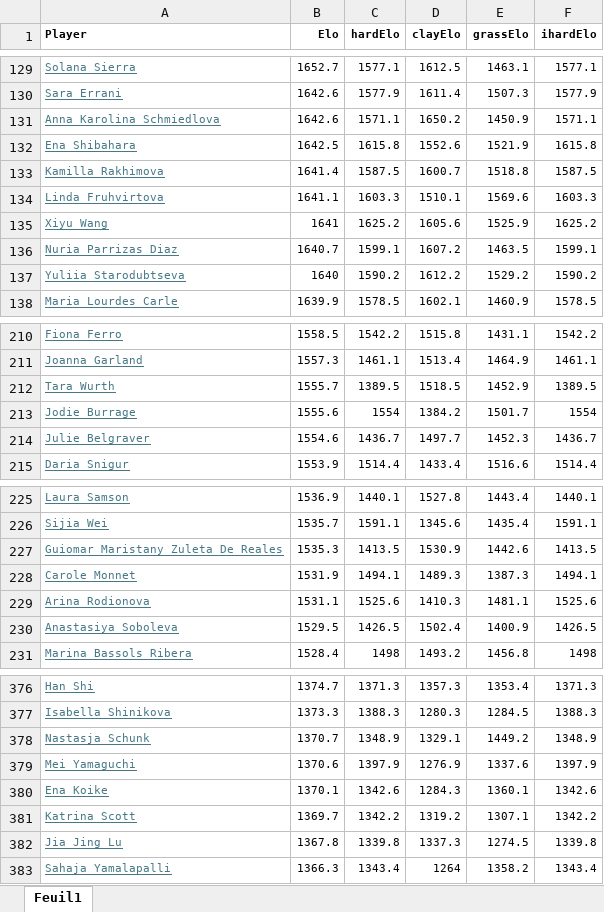
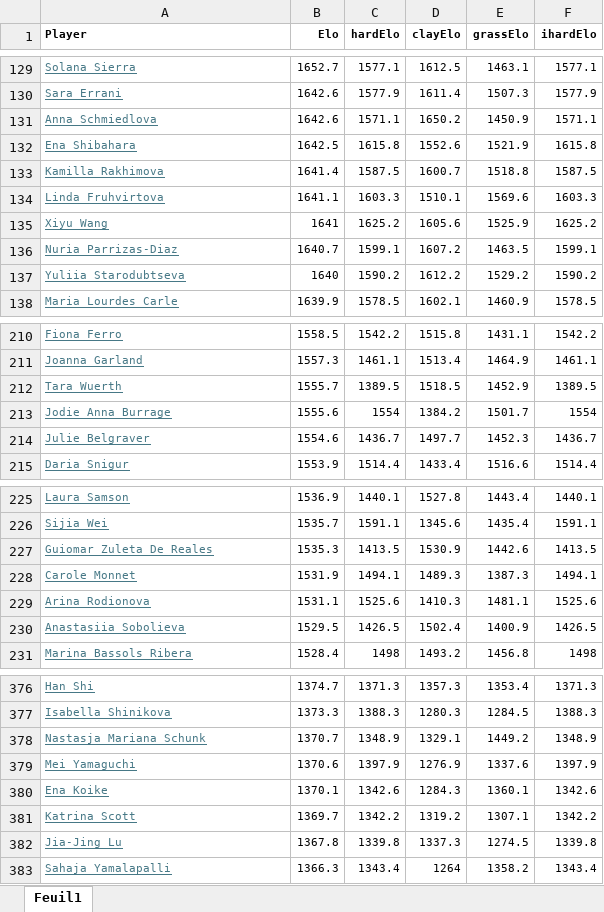
Before and after one commit to lolo545/tennis-pronostics, an Excel workbook: backend/Elo_Woman.xlsx, sheet Feuil1, drawn as a sheet; only a part is shown, gaps mark what is left out; values as stored, in another font and other column widths than the file's, no borders; the diff covers the shown part only; the diff names each change by its address in the sheet, - before the commit and + after, or states it on an @@ line.

```diff
--- a/backend/Elo_Woman.xlsx (sheet Feuil1)
+++ b/backend/Elo_Woman.xlsx (sheet Feuil1)
-A131 (Player): Anna Karolina Schmiedlova
+A131 (Player): Anna Schmiedlova
-A136 (Player): Nuria Parrizas Diaz
+A136 (Player): Nuria Parrizas-Diaz
-A212 (Player): Tara Wurth
+A212 (Player): Tara Wuerth
-A213 (Player): Jodie Burrage
+A213 (Player): Jodie Anna Burrage
-A227 (Player): Guiomar Maristany Zuleta De Reales
+A227 (Player): Guiomar Zuleta De Reales
-A230 (Player): Anastasiya Soboleva
+A230 (Player): Anastasiia Sobolieva
-A378 (Player): Nastasja Schunk
+A378 (Player): Nastasja Mariana Schunk
-A382 (Player): Jia Jing Lu
+A382 (Player): Jia-Jing Lu
```
Also changed, not shown: 25 edited cells elsewhere in this sheet, backend/Elo_Man.xlsx, 12 other files.
